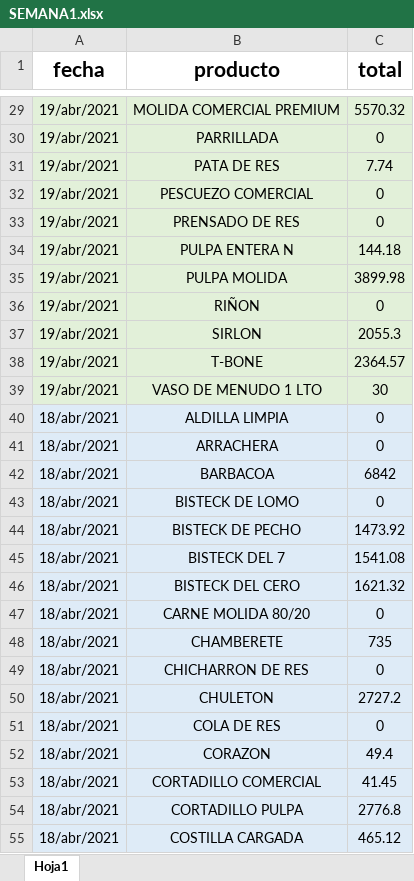
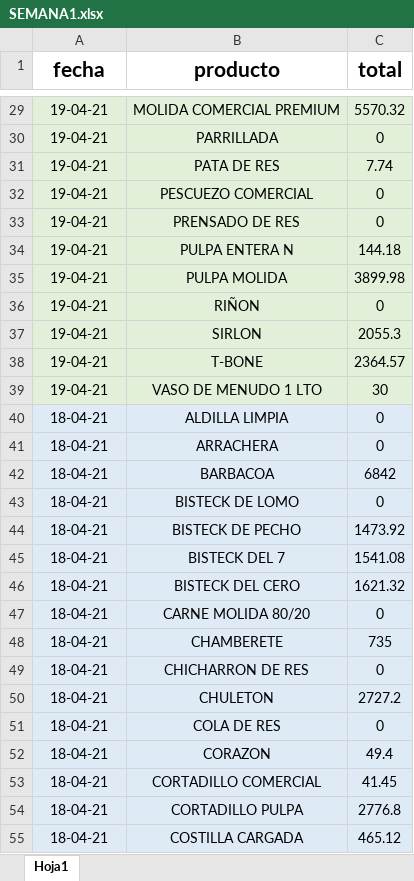
Before and after one commit to Jesusgzzm/carniceriascg, an Excel workbook: SEMANA1.xlsx, sheet Hoja1, drawn as a sheet; only a part is shown, gaps mark what is left out; values as stored, in another font and other column widths than the file's, no borders; the diff covers the shown part only; the diff names each change by its address in the sheet, - before the commit and + after, or states it on an @@ line.

```diff
--- a/SEMANA1.xlsx (sheet Hoja1)
+++ b/SEMANA1.xlsx (sheet Hoja1)
-A29:A39 (fecha): 19/abr/2021
+A29:A39 (fecha): 19-04-21
-A40:A55 (fecha): 18/abr/2021
+A40:A55 (fecha): 18-04-21
```
Also changed, not shown: 87 edited cells elsewhere in this sheet.
